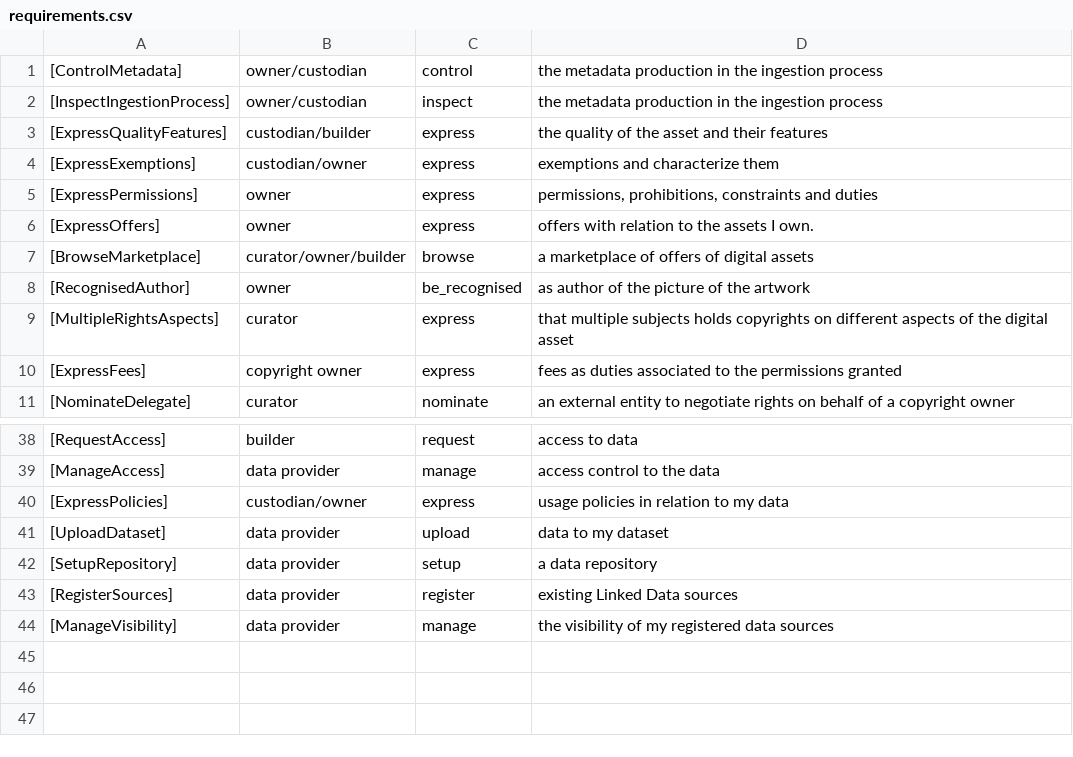
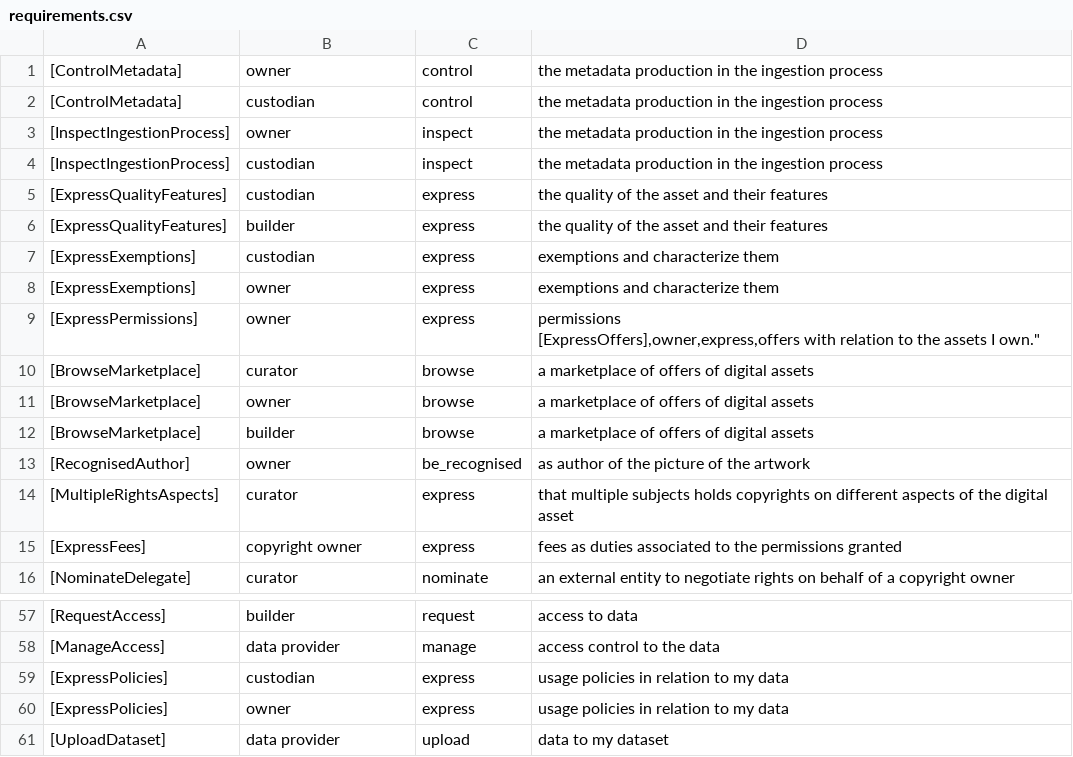
Before and after one commit to spice-h2020/linked-data-layer-requirements, a CSV file: requirements.csv, drawn as a sheet; only a part is shown, gaps mark what is left out; the shorter side is filled out with more unchanged rows; the diff covers the shown part only.

```diff
--- a/requirements.csv
+++ b/requirements.csv
@@ -1,8 +1,14 @@
-[ControlMetadata],owner/custodian,control,"the metadata production in the ingestion process"
-[InspectIngestionProcess],owner/custodian,inspect,"the metadata production in the ingestion process"
-[ExpressQualityFeatures],custodian/builder,express,"the quality of the asset and their features"
-[ExpressExemptions],custodian/owner,express,"exemptions and characterize them"
-[ExpressPermissions],owner,express,"permissions, prohibitions, constraints and duties"
-[ExpressOffers],owner,express,"offers with relation to the assets I own."
-[BrowseMarketplace],curator/owner/builder,browse,"a marketplace of offers of digital assets"
+[ControlMetadata],owner,control,"the metadata production in the ingestion process"
+[ControlMetadata],custodian,control,"the metadata production in the ingestion process"
+[InspectIngestionProcess],owner,inspect,"the metadata production in the ingestion process"
+[InspectIngestionProcess],custodian,inspect,"the metadata production in the ingestion process"
+[ExpressQualityFeatures],custodian,express,"the quality of the asset and their features"
+[ExpressQualityFeatures],builder,express,"the quality of the asset and their features"
+[ExpressExemptions],custodian,express,"exemptions and characterize them"
+[ExpressExemptions],owner,express,"exemptions and characterize them"
+[ExpressPermissions],owner,express,"permissions
+[ExpressOffers],owner,express,"offers with relation to the assets I own."
+[BrowseMarketplace],curator,browse,"a marketplace of offers of digital assets"
+[BrowseMarketplace],owner,browse,"a marketplace of offers of digital assets"
+[BrowseMarketplace],builder,browse,"a marketplace of offers of digital assets"
 [RecognisedAuthor],owner,be_recognised,"as author of the picture of the artwork"
@@ -39,3 +59,4 @@
 [ManageAccess],data provider,manage,"access control to the data"
-[ExpressPolicies],custodian/owner,express,"usage policies in relation to my data"
+[ExpressPolicies],custodian,express,"usage policies in relation to my data"
+[ExpressPolicies],owner,express,"usage policies in relation to my data"
 [UploadDataset],data provider,upload,"data to my dataset"
```
Also changed, not shown: 14 added rows and 12 edited cells elsewhere in this file, 1 other file.
